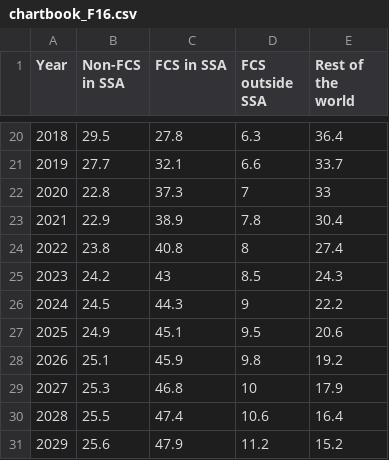
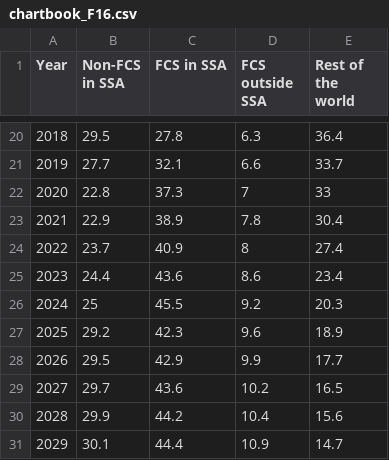
Before and after one commit to GPID-WB/pip-chartbook, a CSV file: csv/chartbook_F16.csv, drawn as a sheet; only a part is shown, gaps mark what is left out; the diff covers the shown part only.

```diff
--- a/csv/chartbook_F16.csv
+++ b/csv/chartbook_F16.csv
@@ -23,9 +23,9 @@ Year,Non-FCS in SSA,FCS in SSA,FCS outside SSA,Rest of the world
 2021,22.9,38.9,7.8,30.4
-2022,23.8,40.8,8,27.4
-2023,24.2,43,8.5,24.3
-2024,24.5,44.3,9,22.2
-2025,24.9,45.1,9.5,20.6
-2026,25.1,45.9,9.8,19.2
-2027,25.3,46.8,10,17.9
-2028,25.5,47.4,10.6,16.4
-2029,25.6,47.9,11.2,15.2
+2022,23.7,40.9,8,27.4
+2023,24.4,43.6,8.6,23.4
+2024,25,45.5,9.2,20.3
+2025,29.2,42.3,9.6,18.9
+2026,29.5,42.9,9.9,17.7
+2027,29.7,43.6,10.2,16.5
+2028,29.9,44.2,10.4,15.6
+2029,30.1,44.4,10.9,14.7
```
Also changed, not shown: 4 edited cells elsewhere in this file, csv/chartbook_F14.csv, csv/chartbook_F15.csv, 14 other files.
